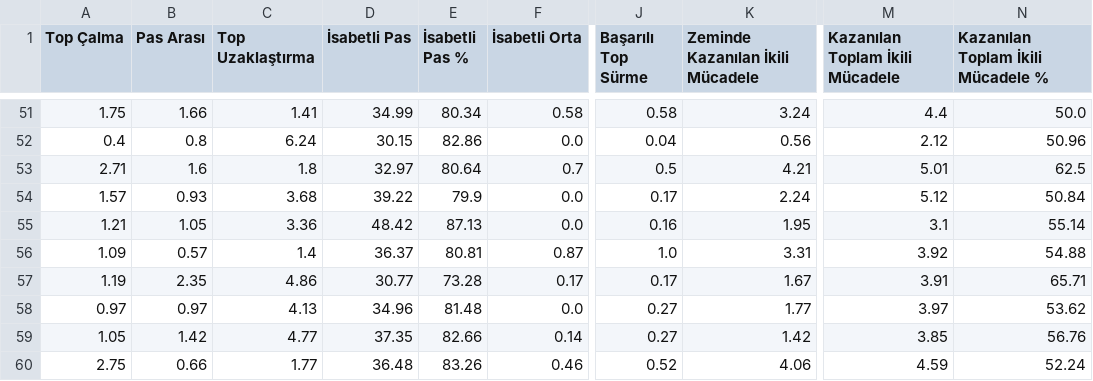
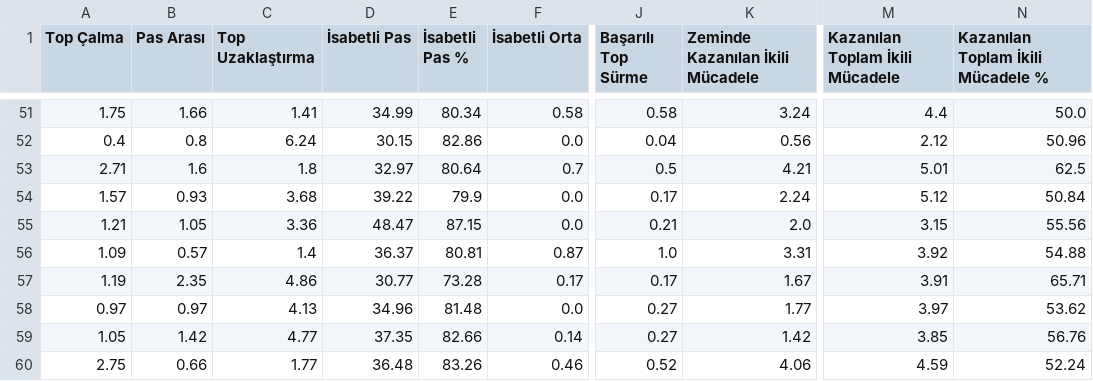
Before and after one commit to scatterradarcsv/csv_scatter_radar, a CSV file: defenders.csv, drawn as a sheet; only a part is shown, gaps mark what is left out; the diff names each change by its address in the sheet, - before the commit and + after, or states it on an @@ line.

Commit message:
Updated defenders.csv

```diff
--- a/defenders.csv
+++ b/defenders.csv
-D55 (İsabetli Pas): 48.42
+D55 (İsabetli Pas): 48.47
-E55 (İsabetli Pas %): 87.13
+E55 (İsabetli Pas %): 87.15
-J55 (Başarılı Top Sürme): 0.16
+J55 (Başarılı Top Sürme): 0.21
-K55 (Zeminde Kazanılan İkili Mücadele): 1.95
+K55 (Zeminde Kazanılan İkili Mücadele): 2.0
-M55 (Kazanılan Toplam İkili Mücadele): 3.1
+M55 (Kazanılan Toplam İkili Mücadele): 3.15
-N55: 55.14
+N55: 55.56
```
